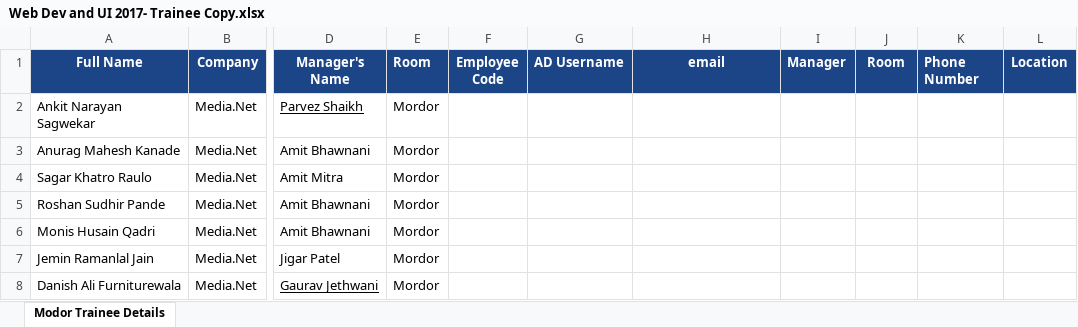
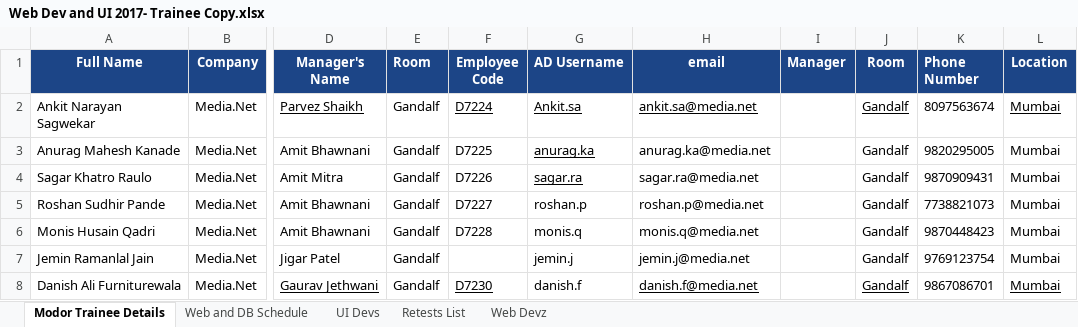
Before and after one commit to vivekitis/training, an Excel workbook: Web Dev and UI 2017- Trainee Copy.xlsx, sheet Modor Trainee Details, drawn as a sheet; only a part is shown, gaps mark what is left out; values as stored, in another font and other column widths than the file's, no borders; charts and pictures not drawn; the diff covers the shown part only; the diff names each change by its address in the sheet, - before the commit and + after, or states it on an @@ line.

```diff
--- a/Web Dev and UI 2017- Trainee Copy.xlsx (sheet Modor Trainee Details)
+++ b/Web Dev and UI 2017- Trainee Copy.xlsx (sheet Modor Trainee Details)
+sheet tab: Web and DB Schedule
+sheet tab: UI Devs
+sheet tab: Retests List
+sheet tab: Web Devz
-E2:E8 (Room): Mordor
+E2:E8 (Room): Gandalf
-F2 (Employee Code): (empty)
+F2 (Employee Code): D7224
-G2 (AD Username): (empty)
+G2 (AD Username): Ankit.sa
-H2 (email): (empty)
+H2 (email): ankit.sa@media.net
-J2:J8 (Room): (empty)
+J2:J8 (Room): Gandalf
-K2 (Phone Number): (empty)
+K2 (Phone Number): 8097563674
-L2:L8 (Location): (empty)
+L2:L8 (Location): Mumbai
-F3 (Employee Code): (empty)
+F3 (Employee Code): D7225
-G3 (AD Username): (empty)
+G3 (AD Username): anurag.ka
-H3 (email): (empty)
+H3 (email): anurag.ka@media.net
-K3 (Phone Number): (empty)
+K3 (Phone Number): 9820295005
-F4 (Employee Code): (empty)
+F4 (Employee Code): D7226
-G4 (AD Username): (empty)
+G4 (AD Username): sagar.ra
-H4 (email): (empty)
+H4 (email): sagar.ra@media.net
-K4 (Phone Number): (empty)
+K4 (Phone Number): 9870909431
-F5 (Employee Code): (empty)
+F5 (Employee Code): D7227
-G5 (AD Username): (empty)
+G5 (AD Username): roshan.p
-H5 (email): (empty)
+H5 (email): roshan.p@media.net
-K5 (Phone Number): (empty)
+K5 (Phone Number): 7738821073
-F6 (Employee Code): (empty)
+F6 (Employee Code): D7228
-G6 (AD Username): (empty)
+G6 (AD Username): monis.q
-H6 (email): (empty)
+H6 (email): monis.q@media.net
-K6 (Phone Number): (empty)
+K6 (Phone Number): 9870448423
-G7 (AD Username): (empty)
+G7 (AD Username): jemin.j
-H7 (email): (empty)
+H7 (email): jemin.j@media.net
-K7 (Phone Number): (empty)
+K7 (Phone Number): 9769123754
-F8 (Employee Code): (empty)
+F8 (Employee Code): D7230
-G8 (AD Username): (empty)
+G8 (AD Username): danish.f
-H8 (email): (empty)
+H8 (email): danish.f@media.net
-K8 (Phone Number): (empty)
+K8 (Phone Number): 9867086701
```
Also changed, not shown: 1 added row, 1 removed row and 159 edited cells elsewhere in this sheet, charts or pictures.
